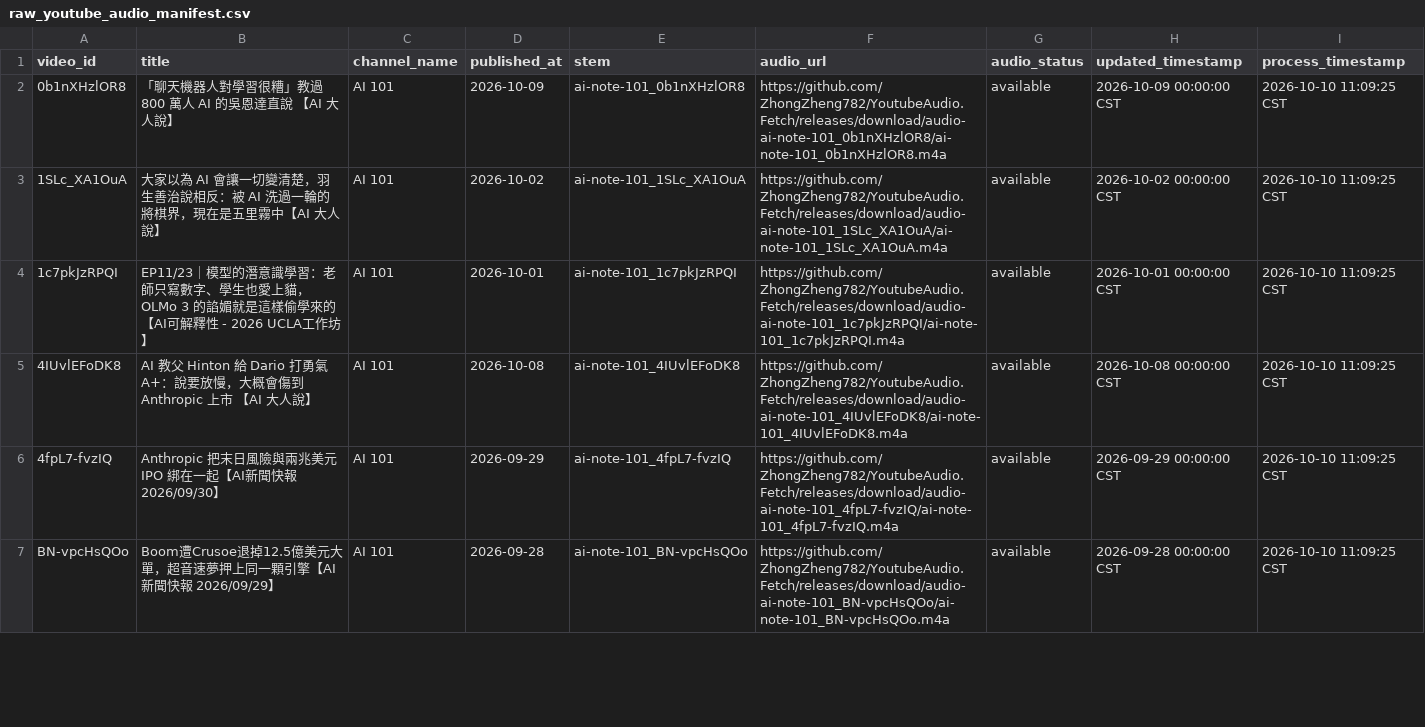
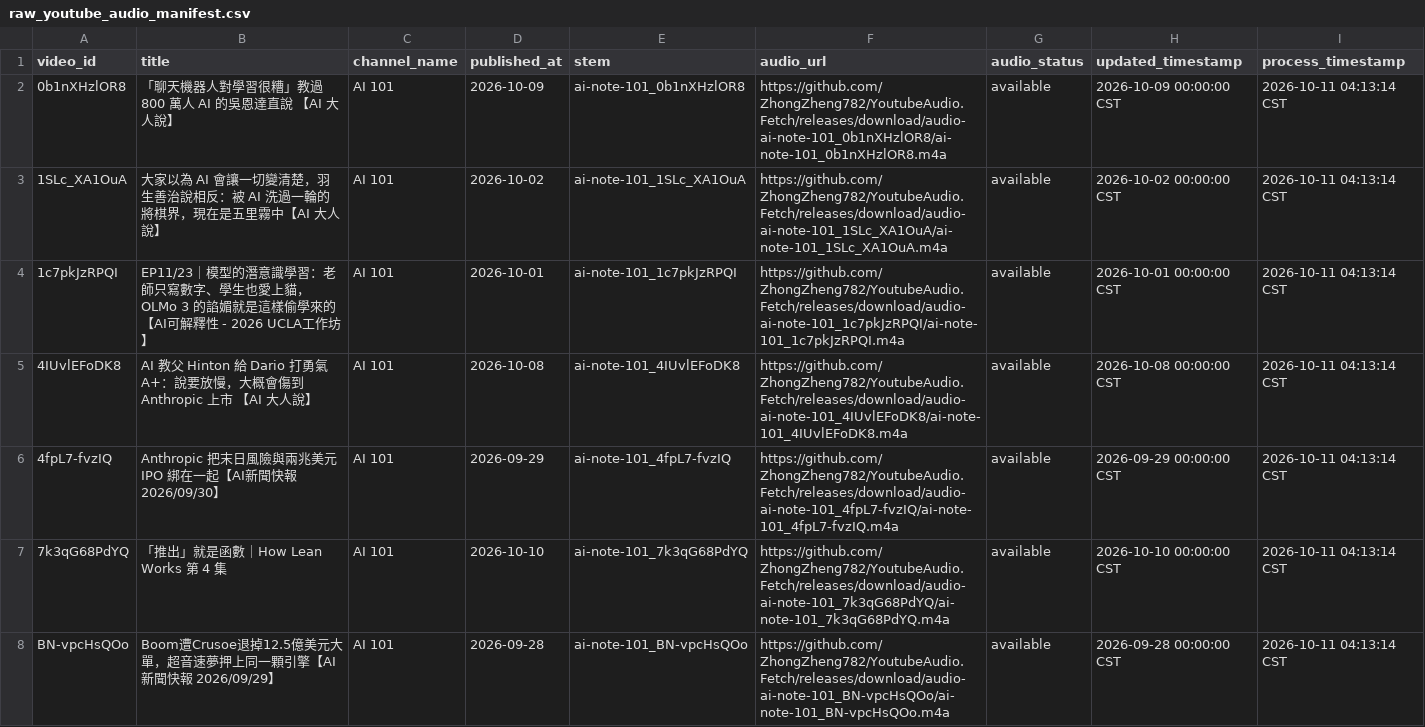
Before and after one commit to ZhongZheng782/YoutubeAudio.Fetch, a CSV file: raw_youtube_audio_manifest.csv, drawn as a sheet; only a part is shown; the diff covers the shown part only.

```diff
--- a/raw_youtube_audio_manifest.csv
+++ b/raw_youtube_audio_manifest.csv
@@ -1,7 +1,8 @@
 video_id,title,channel_name,published_at,stem,audio_url,audio_status,updated_timestamp,process_timestamp
-0b1nXHzlOR8,「聊天機器人對學習很糟」教過 800 萬人 AI 的吳恩達直說 【AI 大人說】,AI 101,2026-10-09,ai-note-101_0b1nXHzlOR8,https://github.com/ZhongZheng782/YoutubeAudio.Fetch/releases/download/audio-ai-note-101_0b1nXHzlOR8/ai-note-101_0b1nXHzlOR8.m4a,available,2026-10-09 00:00:00 CST,2026-10-10 11:09:25 CST
-1SLc_XA1OuA,大家以為 AI 會讓一切變清楚，羽生善治說相反：被 AI 洗過一輪的將棋界，現在是五里霧中【AI 大人說】,AI 101,2026-10-02,ai-note-101_1SLc_XA1OuA,https://github.com/ZhongZheng782/YoutubeAudio.Fetch/releases/download/audio-ai-note-101_1SLc_XA1OuA/ai-note-101_1SLc_XA1OuA.m4a,available,2026-10-02 00:00:00 CST,2026-10-10 11:09:25 CST
-1c7pkJzRPQI,EP11/23｜模型的潛意識學習：老師只寫數字、學生也愛上貓，OLMo 3 的諂媚就是這樣偷學來的 【AI可解釋性 - 2026 UCLA工作坊】,AI 101,2026-10-01,ai-note-101_1c7pkJzRPQI,https://github.com/ZhongZheng782/YoutubeAudio.Fetch/releases/download/audio-ai-note-101_1c7pkJzRPQI/ai-note-101_1c7pkJzRPQI.m4a,available,2026-10-01 00:00:00 CST,2026-10-10 11:09:25 CST
-4IUvlEFoDK8,AI 教父 Hinton 給 Dario 打勇氣 A+：說要放慢，大概會傷到 Anthropic 上市 【AI 大人說】,AI 101,2026-10-08,ai-note-101_4IUvlEFoDK8,https://github.com/ZhongZheng782/YoutubeAudio.Fetch/releases/download/audio-ai-note-101_4IUvlEFoDK8/ai-note-101_4IUvlEFoDK8.m4a,available,2026-10-08 00:00:00 CST,2026-10-10 11:09:25 CST
-4fpL7-fvzIQ,Anthropic 把末日風險與兩兆美元 IPO 綁在一起【AI新聞快報 2026/09/30】,AI 101,2026-09-29,ai-note-101_4fpL7-fvzIQ,https://github.com/ZhongZheng782/YoutubeAudio.Fetch/releases/download/audio-ai-note-101_4fpL7-fvzIQ/ai-note-101_4fpL7-fvzIQ.m4a,available,2026-09-29 00:00:00 CST,2026-10-10 11:09:25 CST
-BN-vpcHsQOo,Boom遭Crusoe退掉12.5億美元大單，超音速夢押上同一顆引擎【AI新聞快報 2026/09/29】,AI 101,2026-09-28,ai-note-101_BN-vpcHsQOo,https://github.com/ZhongZheng782/YoutubeAudio.Fetch/releases/download/audio-ai-note-101_BN-vpcHsQOo/ai-note-101_BN-vpcHsQOo.m4a,available,2026-09-28 00:00:00 CST,2026-10-10 11:09:25 CST
+0b1nXHzlOR8,「聊天機器人對學習很糟」教過 800 萬人 AI 的吳恩達直說 【AI 大人說】,AI 101,2026-10-09,ai-note-101_0b1nXHzlOR8,https://github.com/ZhongZheng782/YoutubeAudio.Fetch/releases/download/audio-ai-note-101_0b1nXHzlOR8/ai-note-101_0b1nXHzlOR8.m4a,available,2026-10-09 00:00:00 CST,2026-10-11 04:13:14 CST
+1SLc_XA1OuA,大家以為 AI 會讓一切變清楚，羽生善治說相反：被 AI 洗過一輪的將棋界，現在是五里霧中【AI 大人說】,AI 101,2026-10-02,ai-note-101_1SLc_XA1OuA,https://github.com/ZhongZheng782/YoutubeAudio.Fetch/releases/download/audio-ai-note-101_1SLc_XA1OuA/ai-note-101_1SLc_XA1OuA.m4a,available,2026-10-02 00:00:00 CST,2026-10-11 04:13:14 CST
+1c7pkJzRPQI,EP11/23｜模型的潛意識學習：老師只寫數字、學生也愛上貓，OLMo 3 的諂媚就是這樣偷學來的 【AI可解釋性 - 2026 UCLA工作坊】,AI 101,2026-10-01,ai-note-101_1c7pkJzRPQI,https://github.com/ZhongZheng782/YoutubeAudio.Fetch/releases/download/audio-ai-note-101_1c7pkJzRPQI/ai-note-101_1c7pkJzRPQI.m4a,available,2026-10-01 00:00:00 CST,2026-10-11 04:13:14 CST
+4IUvlEFoDK8,AI 教父 Hinton 給 Dario 打勇氣 A+：說要放慢，大概會傷到 Anthropic 上市 【AI 大人說】,AI 101,2026-10-08,ai-note-101_4IUvlEFoDK8,https://github.com/ZhongZheng782/YoutubeAudio.Fetch/releases/download/audio-ai-note-101_4IUvlEFoDK8/ai-note-101_4IUvlEFoDK8.m4a,available,2026-10-08 00:00:00 CST,2026-10-11 04:13:14 CST
+4fpL7-fvzIQ,Anthropic 把末日風險與兩兆美元 IPO 綁在一起【AI新聞快報 2026/09/30】,AI 101,2026-09-29,ai-note-101_4fpL7-fvzIQ,https://github.com/ZhongZheng782/YoutubeAudio.Fetch/releases/download/audio-ai-note-101_4fpL7-fvzIQ/ai-note-101_4fpL7-fvzIQ.m4a,available,2026-09-29 00:00:00 CST,2026-10-11 04:13:14 CST
+7k3qG68PdYQ,「推出」就是函數｜How Lean Works 第 4 集,AI 101,2026-10-10,ai-note-101_7k3qG68PdYQ,https://github.com/ZhongZheng782/YoutubeAudio.Fetch/releases/download/audio-ai-note-101_7k3qG68PdYQ/ai-note-101_7k3qG68PdYQ.m4a,available,2026-10-10 00:00:00 CST,2026-10-11 04:13:14 CST
+BN-vpcHsQOo,Boom遭Crusoe退掉12.5億美元大單，超音速夢押上同一顆引擎【AI新聞快報 2026/09/29】,AI 101,2026-09-28,ai-note-101_BN-vpcHsQOo,https://github.com/ZhongZheng782/YoutubeAudio.Fetch/releases/download/audio-ai-note-101_BN-vpcHsQOo/ai-note-101_BN-vpcHsQOo.m4a,available,2026-09-28 00:00:00 CST,2026-10-11 04:13:14 CST
```
Also changed, not shown: 6 added rows and 121 edited cells elsewhere in this file, 26 other files.
